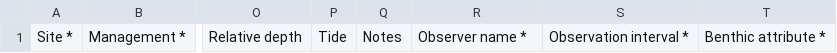
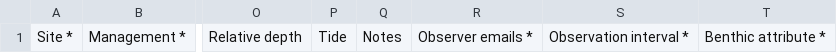
Before and after one commit to data-mermaid/mermaid-api, a CSV file: ingest_schemas/templates/benthic_pit_template.csv, drawn as a sheet; only a part is shown, gaps mark what is left out; the diff names each change by its address in the sheet, - before the commit and + after, or states it on an @@ line.

Commit message:
add fish belt serializer, update templates

```diff
--- a/ingest_schemas/templates/benthic_pit_template.csv
+++ b/ingest_schemas/templates/benthic_pit_template.csv
-R1: Observer name *
+R1: Observer emails *
```
Also changed, not shown: ingest_schemas/templates/fishbelt_template.csv, 2 other files.
